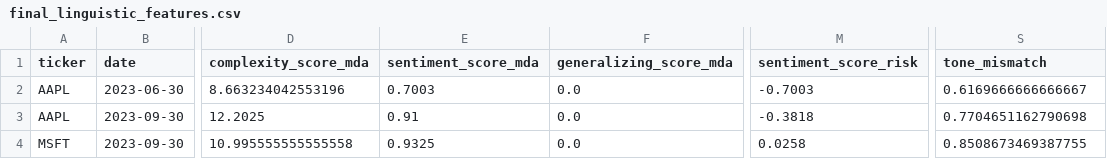
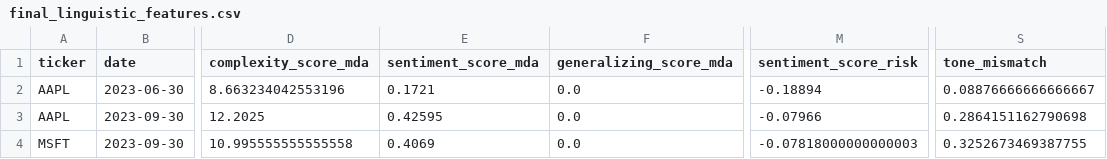
Before and after one commit to derekolivr/linguistic-alpha, a CSV file: output/final_linguistic_features.csv, drawn as a sheet; only a part is shown, gaps mark what is left out; the diff names each change by its address in the sheet, - before the commit and + after, or states it on an @@ line.

```diff
--- a/output/final_linguistic_features.csv
+++ b/output/final_linguistic_features.csv
-E2 (sentiment_score_mda): 0.7003
+E2 (sentiment_score_mda): 0.1721
-M2 (sentiment_score_risk): -0.7003
+M2 (sentiment_score_risk): -0.18894
-S2 (tone_mismatch): 0.6169666666666667
+S2 (tone_mismatch): 0.08876666666666667
-E3 (sentiment_score_mda): 0.91
+E3 (sentiment_score_mda): 0.42595
-M3 (sentiment_score_risk): -0.3818
+M3 (sentiment_score_risk): -0.07966
-S3 (tone_mismatch): 0.7704651162790698
+S3 (tone_mismatch): 0.2864151162790698
-E4 (sentiment_score_mda): 0.9325
+E4 (sentiment_score_mda): 0.4069
-M4 (sentiment_score_risk): 0.0258
+M4 (sentiment_score_risk): -0.07818000000000003
-S4 (tone_mismatch): 0.8508673469387755
+S4 (tone_mismatch): 0.3252673469387755
```
Also changed, not shown: 5 other files.
